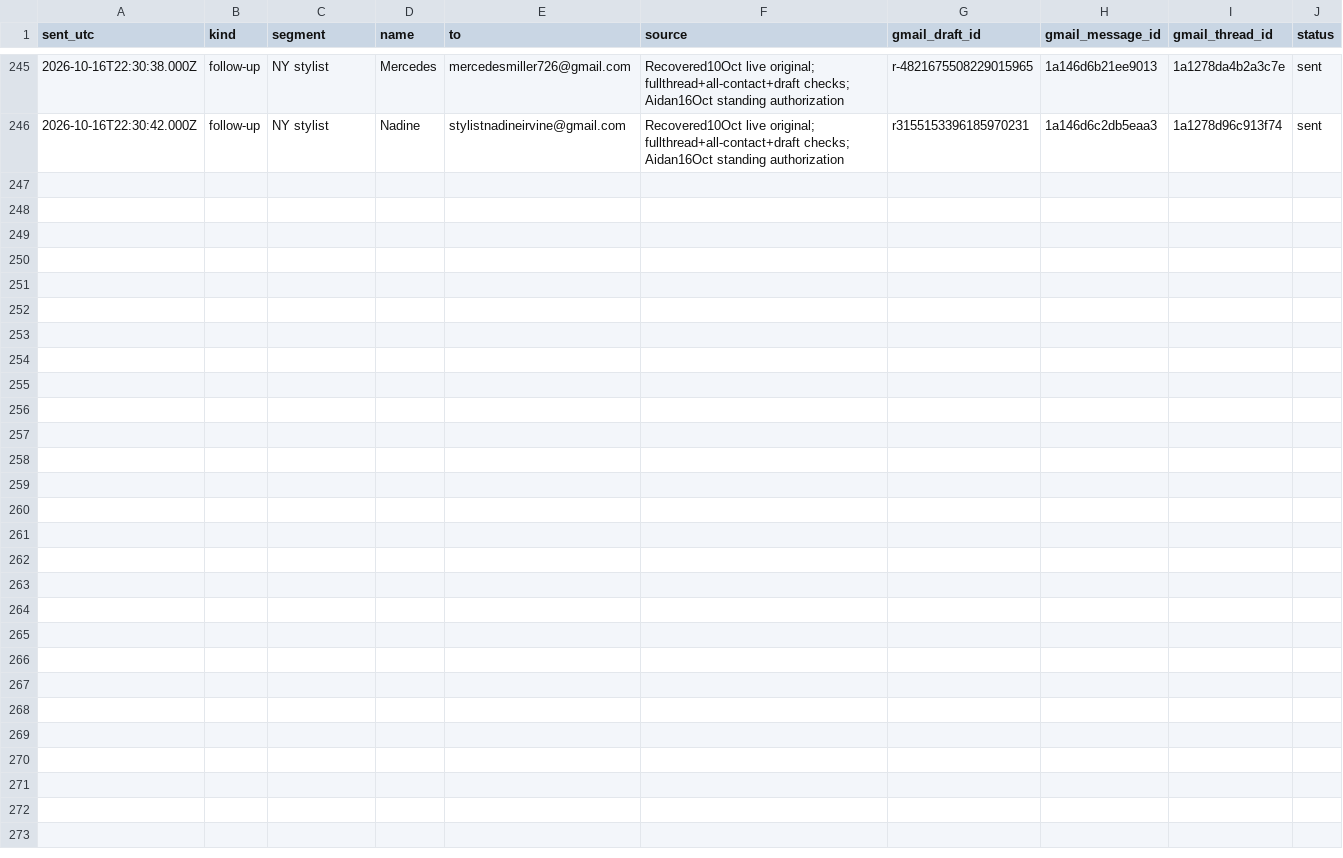
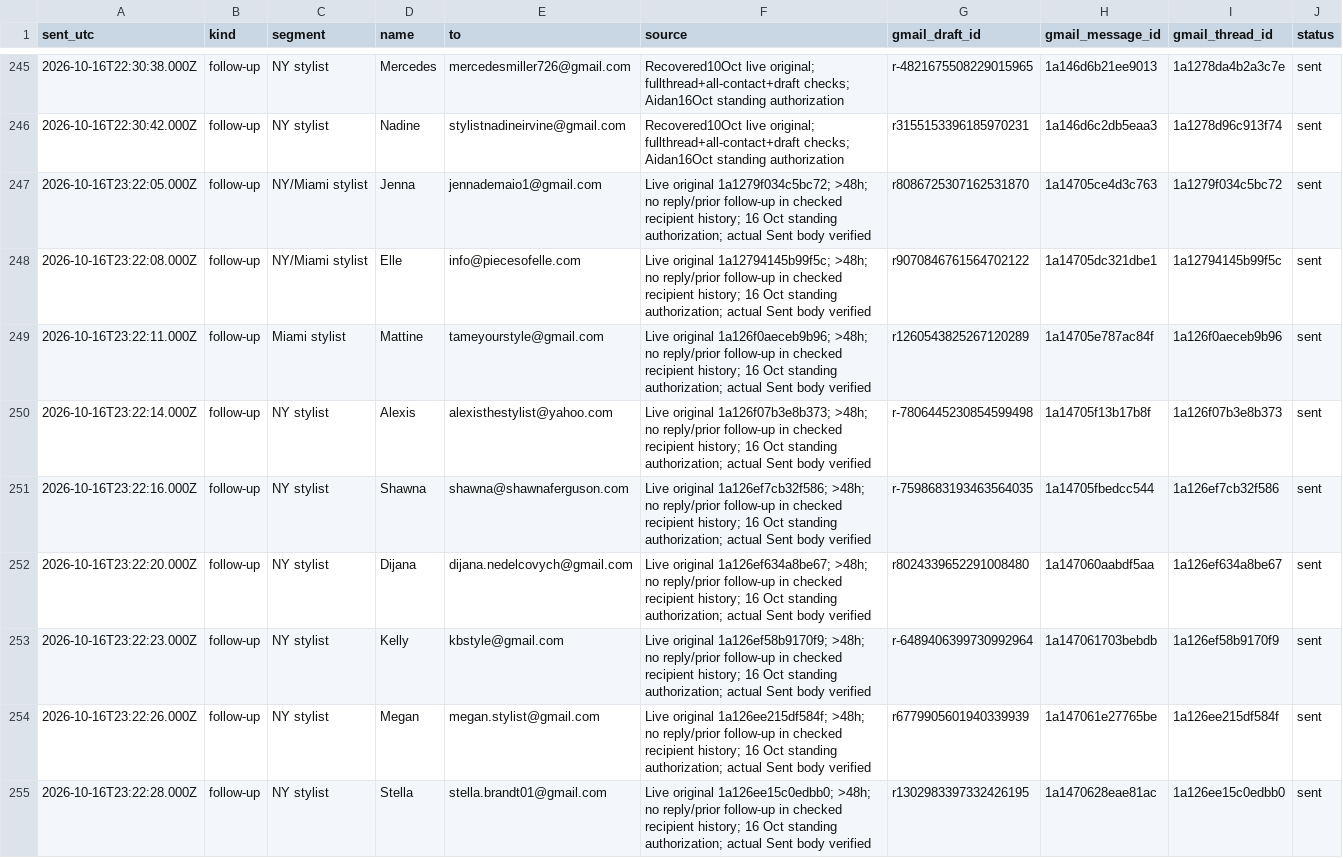
Before and after one commit to aidantorrence2/aidan-modern, a CSV file: marketing/outreach-log/2026-10-16-followups-sent.csv, drawn as a sheet; only a part is shown, gaps mark what is left out; the diff covers the shown part only.

Commit message:
Record 17 verified routine follow-ups and two held human replies; preserve history

```diff
--- a/marketing/outreach-log/2026-10-16-followups-sent.csv
+++ b/marketing/outreach-log/2026-10-16-followups-sent.csv
@@ -246 +246,10 @@ sent_utc,kind,segment,name,to,source,gmail_draft_id,gmail_message_id,gmail_threa
 "2026-10-16T22:30:42.000Z","follow-up","NY stylist","Nadine","stylistnadineirvine@gmail.com","Recovered10Oct live original; fullthread+all-contact+draft checks; Aidan16Oct standing authorization","r3155153396185970231","1a146d6c2db5eaa3","1a1278d96c913f74","sent"
+"2026-10-16T23:22:05.000Z","follow-up","NY/Miami stylist","Jenna","jennademaio1@gmail.com","Live original 1a1279f034c5bc72; >48h; no reply/prior follow-up in checked recipient history; 16 Oct standing authorization; actual Sent body verified","r8086725307162531870","1a14705ce4d3c763","1a1279f034c5bc72","sent"
+"2026-10-16T23:22:08.000Z","follow-up","NY/Miami stylist","Elle","info@piecesofelle.com","Live original 1a12794145b99f5c; >48h; no reply/prior follow-up in checked recipient history; 16 Oct standing authorization; actual Sent body verified","r9070846761564702122","1a14705dc321dbe1","1a12794145b99f5c","sent"
+"2026-10-16T23:22:11.000Z","follow-up","Miami stylist","Mattine","tameyourstyle@gmail.com","Live original 1a126f0aeceb9b96; >48h; no reply/prior follow-up in checked recipient history; 16 Oct standing authorization; actual Sent body verified","r1260543825267120289","1a14705e787ac84f","1a126f0aeceb9b96","sent"
+"2026-10-16T23:22:14.000Z","follow-up","NY stylist","Alexis","alexisthestylist@yahoo.com","Live original 1a126f07b3e8b373; >48h; no reply/prior follow-up in checked recipient history; 16 Oct standing authorization; actual Sent body verified","r-7806445230854599498","1a14705f13b17b8f","1a126f07b3e8b373","sent"
+"2026-10-16T23:22:16.000Z","follow-up","NY stylist","Shawna","shawna@shawnaferguson.com","Live original 1a126ef7cb32f586; >48h; no reply/prior follow-up in checked recipient history; 16 Oct standing authorization; actual Sent body verified","r-7598683193463564035","1a14705fbedcc544","1a126ef7cb32f586","sent"
+"2026-10-16T23:22:20.000Z","follow-up","NY stylist","Dijana","dijana.nedelcovych@gmail.com","Live original 1a126ef634a8be67; >48h; no reply/prior follow-up in checked recipient history; 16 Oct standing authorization; actual Sent body verified","r8024339652291008480","1a147060aabdf5aa","1a126ef634a8be67","sent"
+"2026-10-16T23:22:23.000Z","follow-up","NY stylist","Kelly","kbstyle@gmail.com","Live original 1a126ef58b9170f9; >48h; no reply/prior follow-up in checked recipient history; 16 Oct standing authorization; actual Sent body verified","r-6489406399730992964","1a147061703bebdb","1a126ef58b9170f9","sent"
+"2026-10-16T23:22:26.000Z","follow-up","NY stylist","Megan","megan.stylist@gmail.com","Live original 1a126ee215df584f; >48h; no reply/prior follow-up in checked recipient history; 16 Oct standing authorization; actual Sent body verified","r6779905601940339939","1a147061e27765be","1a126ee215df584f","sent"
+"2026-10-16T23:22:28.000Z","follow-up","NY stylist","Stella","stella.brandt01@gmail.com","Live original 1a126ee15c0edbb0; >48h; no reply/prior follow-up in checked recipient history; 16 Oct standing authorization; actual Sent body verified","r1302983397332426195","1a1470628eae81ac","1a126ee15c0edbb0","sent"
```
Also changed, not shown: 8 added rows elsewhere in this file.
